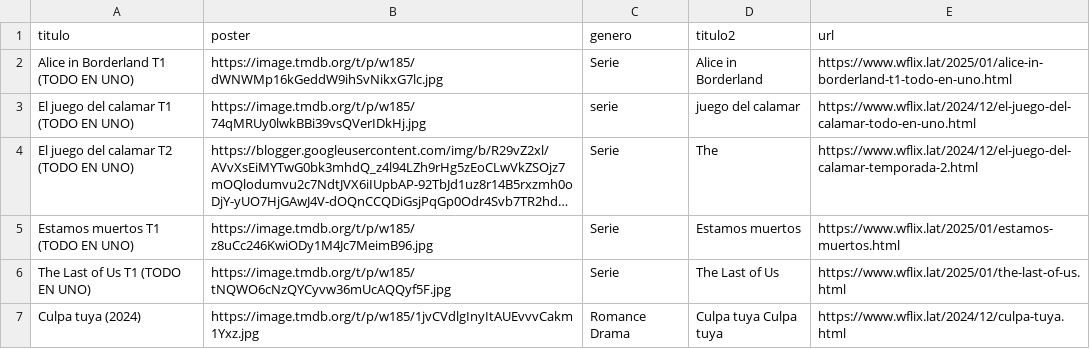
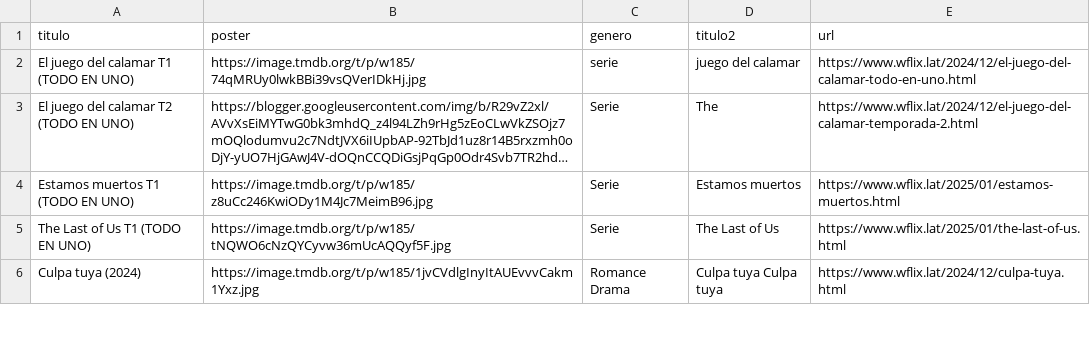
Before and after one commit to willdevs/movies, a CSV file: movie-rave.csv, drawn as a sheet; only a part is shown; long unchanged cells end in ….

Commit message:
Update movie-rave.csv

```diff
--- a/movie-rave.csv
+++ b/movie-rave.csv
@@ -1,3 +1,2 @@
 titulo,poster,genero,titulo2,url
-Alice in Borderland T1 (TODO EN UNO),https://image.tmdb.org/t/p/w185/dWNWMp16kGeddW9ihSvNikxG7lc.jpg,Serie,Alice in Borderland,https://www.wflix.lat/2025/01/alice-in-borderland-t1-todo-en-uno.html
 El juego del calamar T1 (TODO EN UNO),https://image.tmdb.org/t/p/w185/74qMRUy0lwkBBi39vsQVerIDkHj.jpg,serie,juego del calamar,https://www.wflix.lat/2024/12/el-juego-del-calamar-todo-en-uno.html
```
